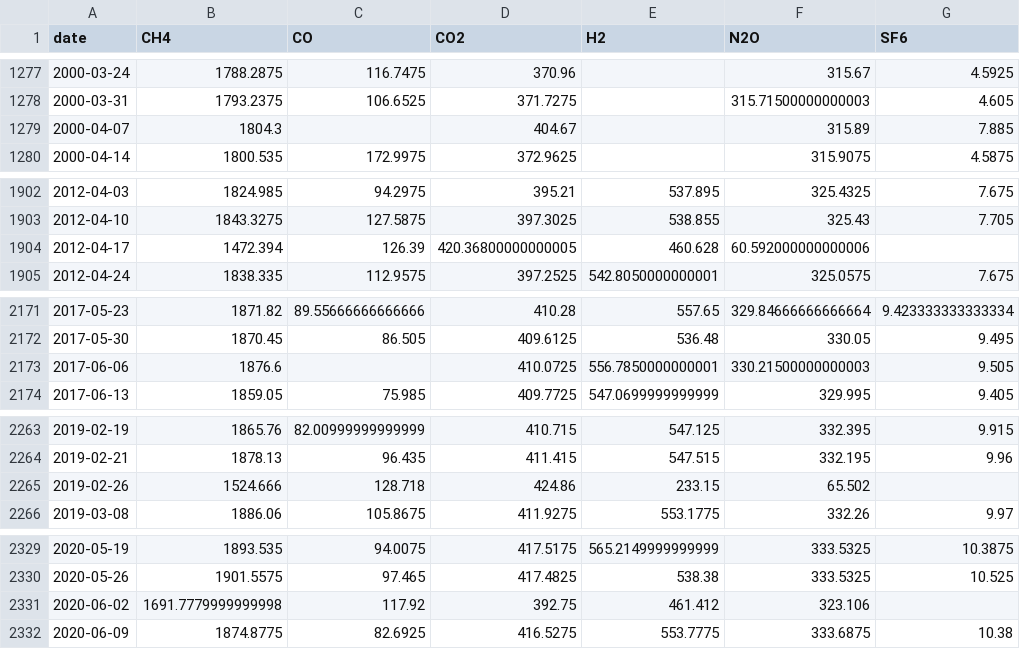
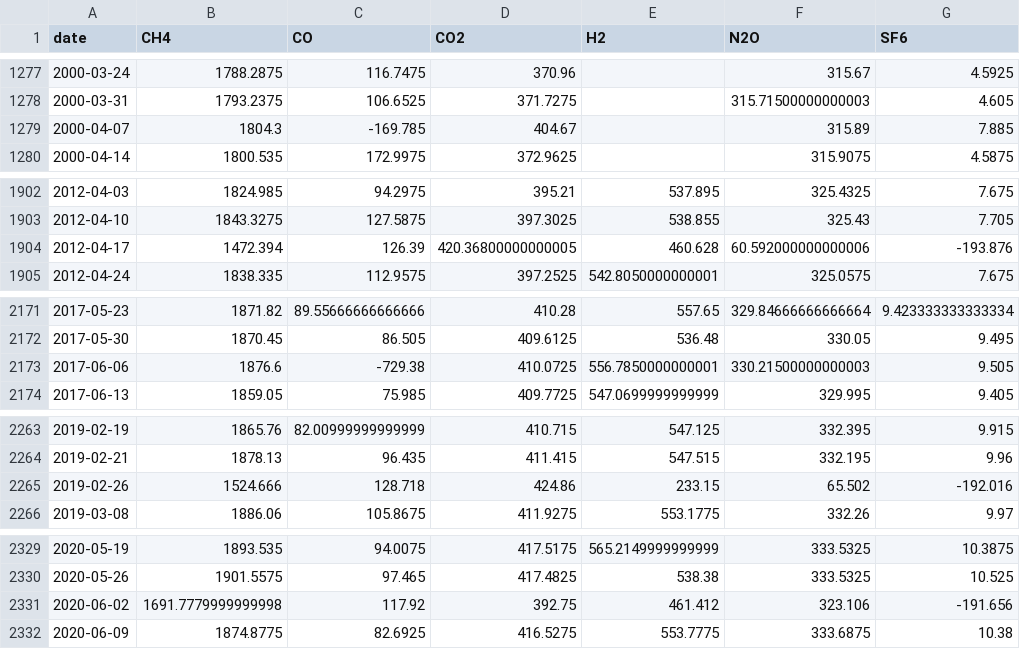
Before and after one commit to apl888/greenhouse-gas-forecasting, a CSV file: data/processed/all_ghg_aligned_nan.csv, drawn as a sheet; only a part is shown, gaps mark what is left out; the diff covers the shown part only.

```diff
--- a/data/processed/all_ghg_aligned_nan.csv
+++ b/data/processed/all_ghg_aligned_nan.csv
@@ -1278,3 +1278,3 @@ date,CH4,CO,CO2,H2,N2O,SF6
 2000-03-31,1793.2375,106.6525,371.7275,,315.71500000000003,4.605
-2000-04-07,1804.3,,404.67,,315.89,7.885
+2000-04-07,1804.3,-169.785,404.67,,315.89,7.885
 2000-04-14,1800.535,172.9975,372.9625,,315.9075,4.5875
@@ -1903,3 +1903,3 @@ date,CH4,CO,CO2,H2,N2O,SF6
 2012-04-10,1843.3275,127.5875,397.3025,538.855,325.43,7.705
-2012-04-17,1472.394,126.39,420.36800000000005,460.628,60.592000000000006,
+2012-04-17,1472.394,126.39,420.36800000000005,460.628,60.592000000000006,-193.876
 2012-04-24,1838.335,112.9575,397.2525,542.8050000000001,325.0575,7.675
@@ -2172,3 +2172,3 @@ date,CH4,CO,CO2,H2,N2O,SF6
 2017-05-30,1870.45,86.505,409.6125,536.48,330.05,9.495
-2017-06-06,1876.6,,410.0725,556.7850000000001,330.21500000000003,9.505
+2017-06-06,1876.6,-729.38,410.0725,556.7850000000001,330.21500000000003,9.505
 2017-06-13,1859.05,75.985,409.7725,547.0699999999999,329.995,9.405
@@ -2264,3 +2264,3 @@ date,CH4,CO,CO2,H2,N2O,SF6
 2019-02-21,1878.13,96.435,411.415,547.515,332.195,9.96
-2019-02-26,1524.666,128.718,424.86,233.15,65.502,
+2019-02-26,1524.666,128.718,424.86,233.15,65.502,-192.016
 2019-03-08,1886.06,105.8675,411.9275,553.1775,332.26,9.97
@@ -2330,3 +2330,3 @@ date,CH4,CO,CO2,H2,N2O,SF6
 2020-05-26,1901.5575,97.465,417.4825,538.38,333.5325,10.525
-2020-06-02,1691.7779999999998,117.92,392.75,461.412,323.106,
+2020-06-02,1691.7779999999998,117.92,392.75,461.412,323.106,-191.656
 2020-06-09,1874.8775,82.6925,416.5275,553.7775,333.6875,10.38
```
Also changed, not shown: 29 edited cells elsewhere in this file, 2 other files.
